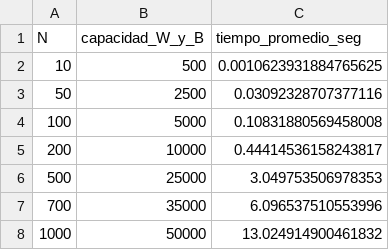
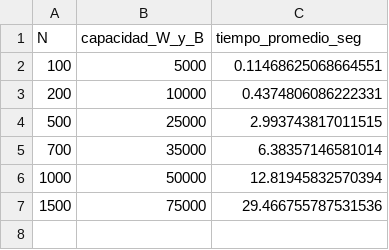
Before and after one commit to franballerio/tda, a CSV file: tp1/complejidad/tiempos_tradicional.csv, drawn as a sheet.

```diff
--- a/tp1/complejidad/tiempos_tradicional.csv
+++ b/tp1/complejidad/tiempos_tradicional.csv
@@ -1,8 +1,7 @@
 N,capacidad_W_y_B,tiempo_promedio_seg
-10,500,0.0010623931884765625
-50,2500,0.03092328707377116
-100,5000,0.10831880569458008
-200,10000,0.44414536158243817
-500,25000,3.049753506978353
-700,35000,6.096537510553996
-1000,50000,13.024914900461832
+100,5000,0.11468625068664551
+200,10000,0.4374806086222331
+500,25000,2.993743817011515
+700,35000,6.38357146581014
+1000,50000,12.81945832570394
+1500,75000,29.466755787531536
```
Also changed, not shown: tp1/complejidad/resumen_ajustes.csv, tp1/complejidad/tiempos_alternativo.csv, 27 other files.
